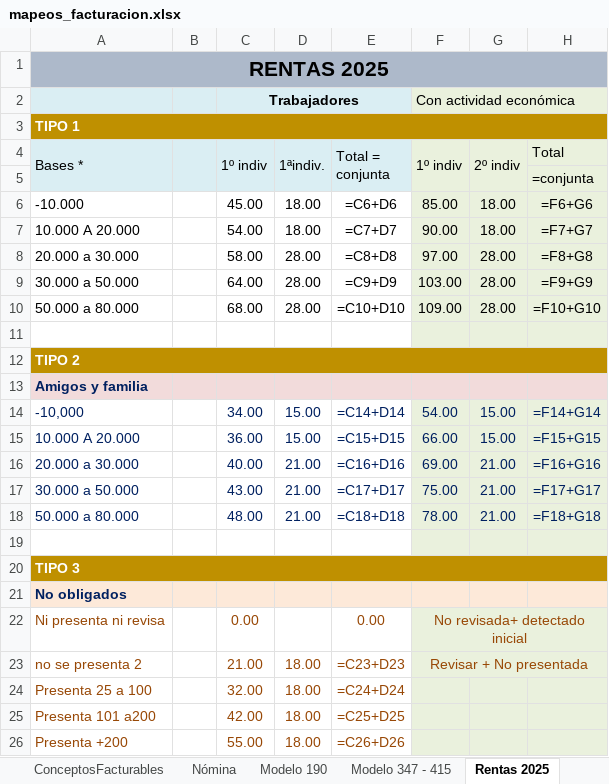
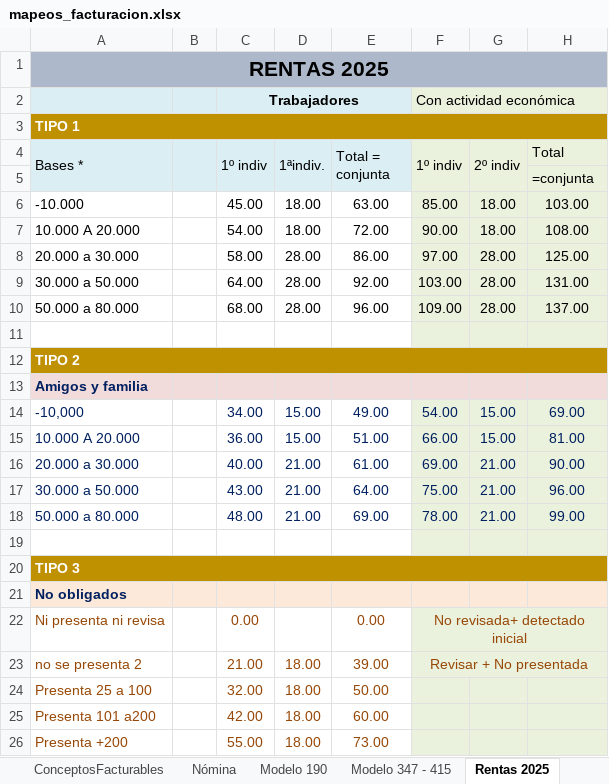
Before and after one commit to CarlosCabreraCriado/parche-gestoria, an Excel workbook: procesos/importarFacturacion/inputs/pagos pendientes de validar/2. Plantilla traspaso/mapeos_facturacion.xlsx, sheet Rentas 2025, drawn as a sheet; values as stored, in another font and other column widths than the file's, no borders; formulas without a stored value are shown as written; charts and pictures not drawn; the diff names each change by its address in the sheet, - before the commit and + after, or states it on an @@ line.

```diff
--- a/procesos/importarFacturacion/inputs/pagos pendientes de validar/2. Plantilla traspaso/mapeos_facturacion.xlsx (sheet Rentas 2025)
+++ b/procesos/importarFacturacion/inputs/pagos pendientes de validar/2. Plantilla traspaso/mapeos_facturacion.xlsx (sheet Rentas 2025)
-E6 (Total = conjunta): =C6+D6
+E6 (Total = conjunta): 63.00
-H6 (Total): =F6+G6
+H6 (Total): 103.00
-E7 (Total = conjunta): =C7+D7
+E7 (Total = conjunta): 72.00
-H7 (Total): =F7+G7
+H7 (Total): 108.00
-E8 (Total = conjunta): =C8+D8
+E8 (Total = conjunta): 86.00
-H8 (Total): =F8+G8
+H8 (Total): 125.00
-E9 (Total = conjunta): =C9+D9
+E9 (Total = conjunta): 92.00
-H9 (Total): =F9+G9
+H9 (Total): 131.00
-E10 (Total = conjunta): =C10+D10
+E10 (Total = conjunta): 96.00
-H10 (Total): =F10+G10
+H10 (Total): 137.00
-E14 (Total = conjunta): =C14+D14
+E14 (Total = conjunta): 49.00
-H14 (Total): =F14+G14
+H14 (Total): 69.00
-E15 (Total = conjunta): =C15+D15
+E15 (Total = conjunta): 51.00
-H15 (Total): =F15+G15
+H15 (Total): 81.00
-E16 (Total = conjunta): =C16+D16
+E16 (Total = conjunta): 61.00
-H16 (Total): =F16+G16
+H16 (Total): 90.00
-E17 (Total = conjunta): =C17+D17
+E17 (Total = conjunta): 64.00
-H17 (Total): =F17+G17
+H17 (Total): 96.00
-E18 (Total = conjunta): =C18+D18
+E18 (Total = conjunta): 69.00
-H18 (Total): =F18+G18
+H18 (Total): 99.00
-E23 (Total = conjunta): =C23+D23
+E23 (Total = conjunta): 39.00
-E24 (Total = conjunta): =C24+D24
+E24 (Total = conjunta): 50.00
-E25 (Total = conjunta): =C25+D25
+E25 (Total = conjunta): 60.00
-E26 (Total = conjunta): =C26+D26
+E26 (Total = conjunta): 73.00
```
Also changed, not shown: sheet ConceptosFacturables.
